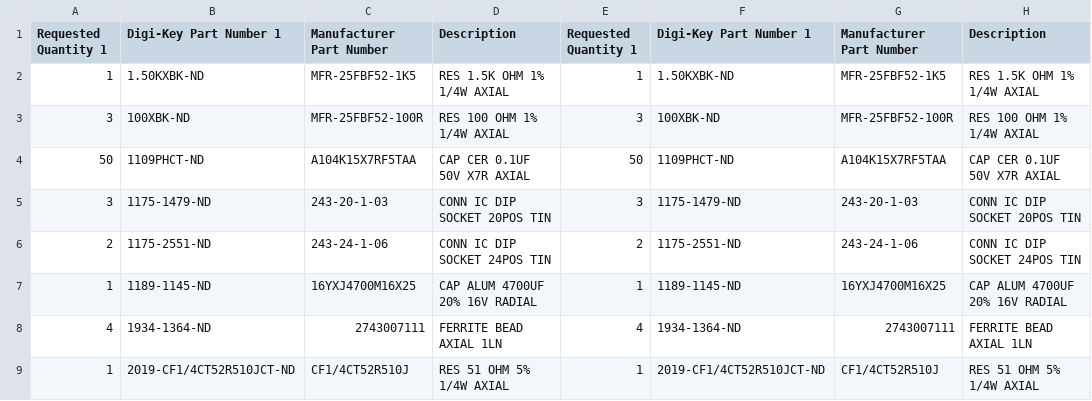
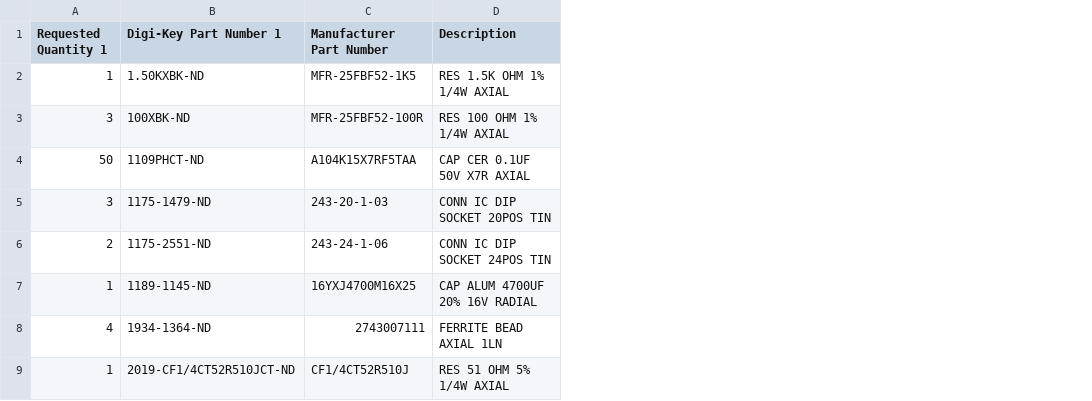
Before and after one commit to qbancoffee/coco_motherboards, a CSV file: bom/26-302x_bill_of_materials.csv, drawn as a sheet; only a part is shown; the diff names each change by its address in the sheet, - before the commit and + after, or states it on an @@ line.

Commit message:
fixed duplicated items

```diff
--- a/bom/26-302x_bill_of_materials.csv
+++ b/bom/26-302x_bill_of_materials.csv
-column E (Requested Quantity 1), rows 2-9: 1 | 3 | 50 | 3 | 2 | 1 | 4 | 1
-column F (Digi-Key Part Number 1), rows 2-9: 1.50KXBK-ND | 100XBK-ND | 1109PHCT-ND | 1175-1479-ND | 1175-2551-ND | 1189-1145-ND | 1934-1364-ND | 2019-CF1/4CT52R510JCT-ND
-column G (Manufacturer Part Number), rows 2-9: MFR-25FBF52-1K5 | MFR-25FBF52-100R | A104K15X7RF5TAA | 243-20-1-03 | 243-24-1-06 | 16YXJ4700M16X25 | 2743007111 | CF1/4CT52R510J
-column H (Description), rows 2-9: RES 1.5K OHM 1% 1/4W AXIAL | RES 100 OHM 1% 1/4W AXIAL | CAP CER 0.1UF 50V X7R AXIAL | CONN IC DIP SOCKET 20POS TIN | CONN IC DIP SOCKET 24POS TIN | CAP ALUM 4700UF 20% 16V RADIAL | FERRITE BEAD AXIAL 1LN | RES 51 OHM 5% 1/4W AXIAL
```
